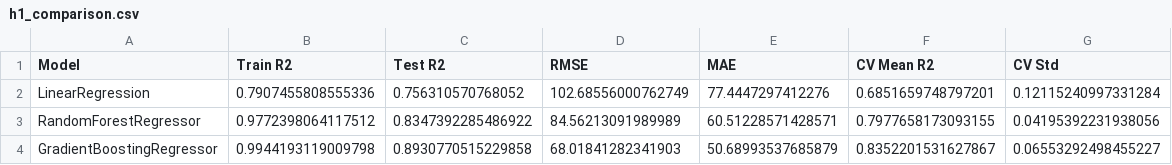
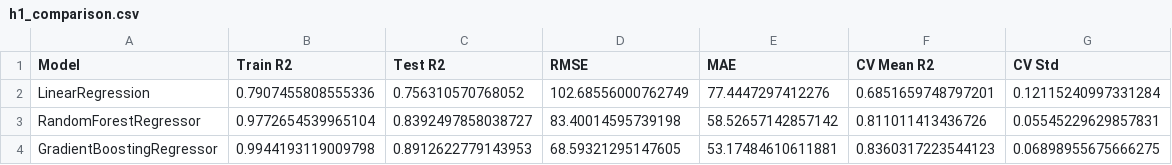
Before and after one commit to GHEASANDRINEMAWEN/Africa-Population-Trend-and-Health-Analysis-UN-dataset-, a CSV file: results/tables/h1_comparison.csv, drawn as a sheet.

```diff
--- a/results/tables/h1_comparison.csv
+++ b/results/tables/h1_comparison.csv
@@ -2,3 +2,3 @@ Model,Train R2,Test R2,RMSE,MAE,CV Mean R2,CV Std
 LinearRegression,0.7907455808555336,0.756310570768052,102.68556000762749,77.4447297412276,0.6851659748797201,0.12115240997331284
-RandomForestRegressor,0.9772398064117512,0.8347392285486922,84.56213091989989,60.51228571428571,0.7977658173093155,0.04195392231938056
-GradientBoostingRegressor,0.9944193119009798,0.8930770515229858,68.01841282341903,50.68993537685879,0.8352201531627867,0.06553292498455227
+RandomForestRegressor,0.9772654539965104,0.8392497858038727,83.40014595739198,58.52657142857142,0.811011413436726,0.05545229629857831
+GradientBoostingRegressor,0.9944193119009798,0.8912622779143953,68.59321295147605,53.17484610611881,0.8360317223544123,0.06898955675666275
```
Also changed, not shown: results/predictions/h1_predictions.csv, results/predictions/h2_predictions.csv, 16 other files.
